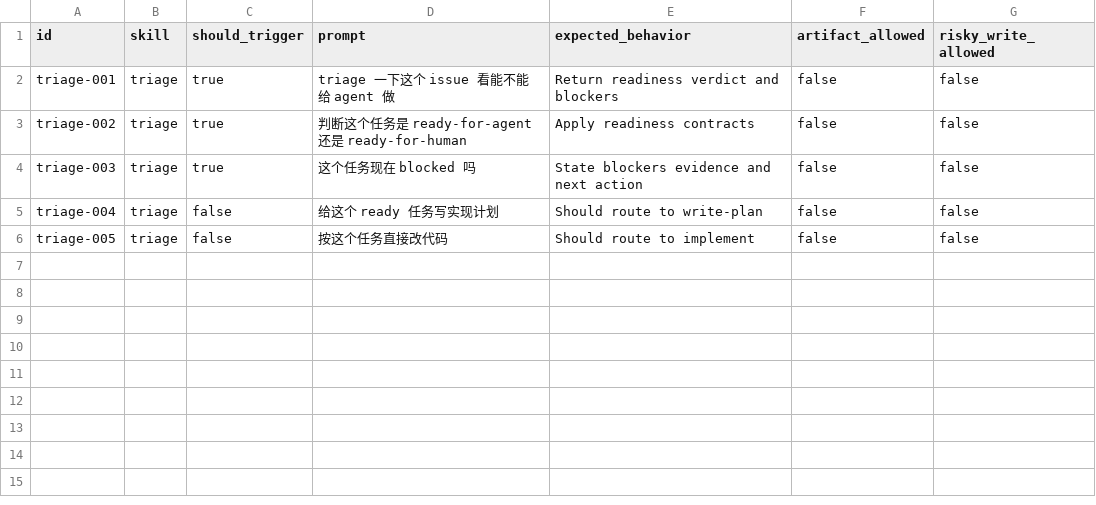
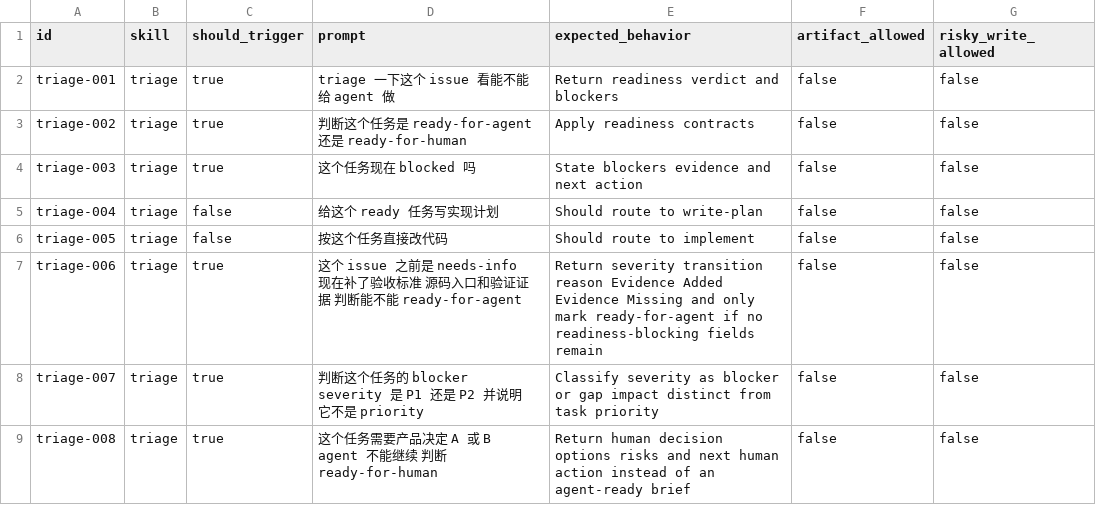
Before and after one commit to daxiong888/Groundwork, a CSV file: evals/prompts/triage.csv, drawn as a sheet.

Commit message:
feat(triage): 增加严重度和状态迁移原因

```diff
--- a/evals/prompts/triage.csv
+++ b/evals/prompts/triage.csv
@@ -6 +6,4 @@ triage-004,triage,false,给这个 ready 任务写实现计划,Should route to wr
 triage-005,triage,false,按这个任务直接改代码,Should route to implement,false,false
+triage-006,triage,true,这个 issue 之前是 needs-info 现在补了验收标准 源码入口和验证证据 判断能不能 ready-for-agent,"Return severity transition reason Evidence Added Evidence Missing and only mark ready-for-agent if no readiness-blocking fields remain",false,false
+triage-007,triage,true,判断这个任务的 blocker severity 是 P1 还是 P2 并说明它不是 priority,"Classify severity as blocker or gap impact distinct from task priority",false,false
+triage-008,triage,true,这个任务需要产品决定 A 或 B agent 不能继续 判断 ready-for-human,"Return human decision options risks and next human action instead of an agent-ready brief",false,false
```
Also changed, not shown: 2 other files.
